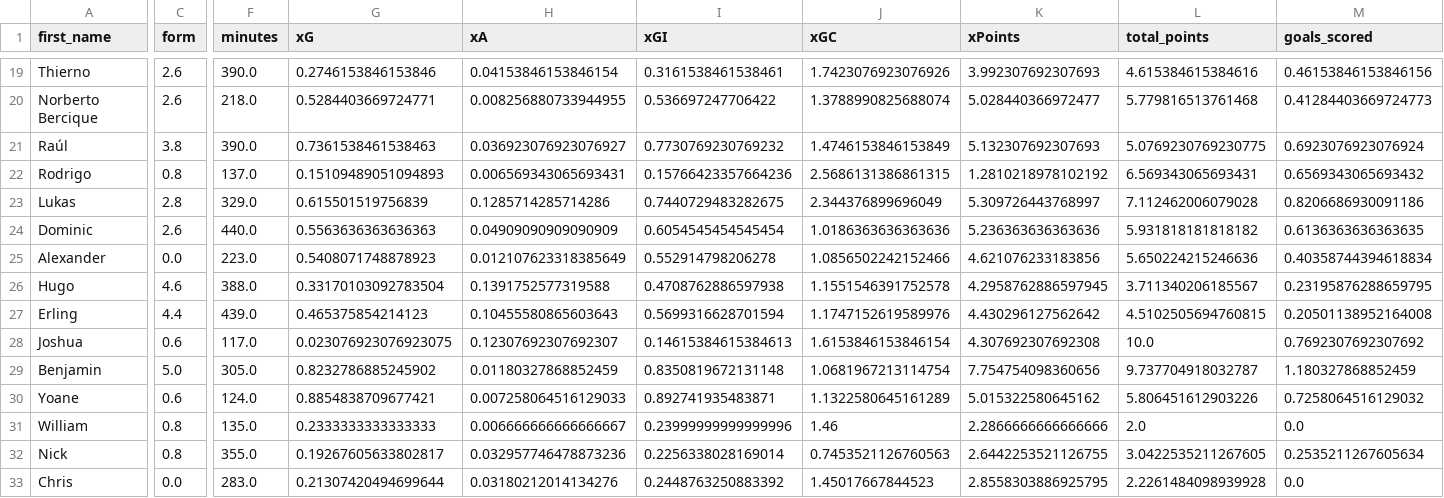
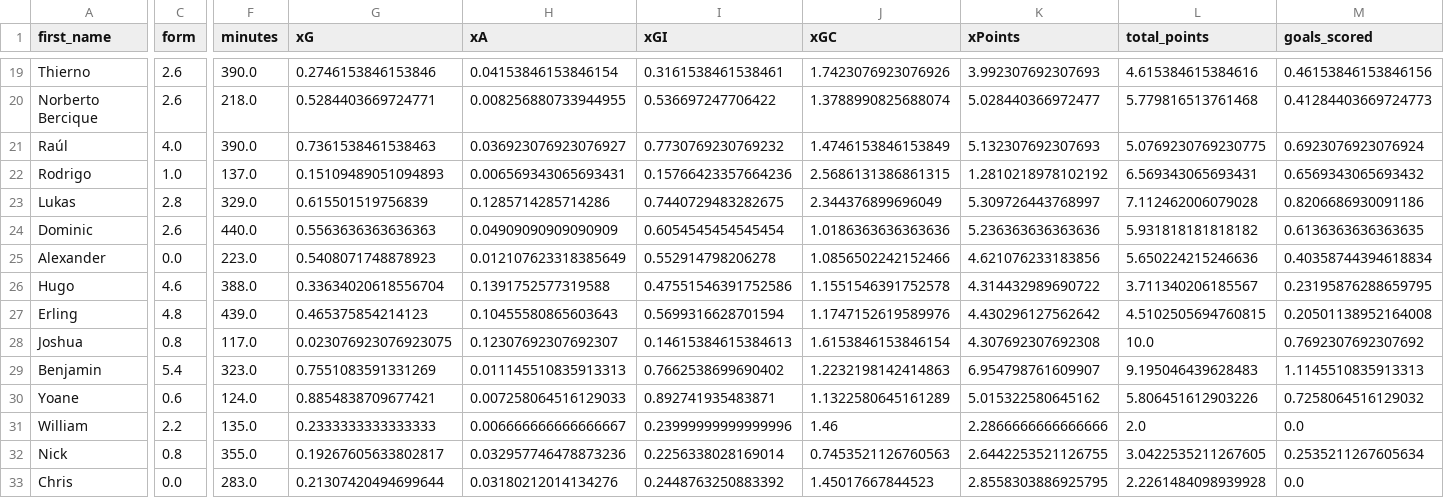
Before and after one commit to sarthakk88/FPL-Stats, a CSV file: data/attackers_away_last5.csv, drawn as a sheet; only a part is shown, gaps mark what is left out; the diff covers the shown part only; the diff names each change by its address in the sheet, - before the commit and + after, or states it on an @@ line.

```diff
--- a/data/attackers_away_last5.csv
+++ b/data/attackers_away_last5.csv
-C21 (form): 3.8
+C21 (form): 4.0
-C22 (form): 0.8
+C22 (form): 1.0
-G26 (xG): 0.33170103092783504
+G26 (xG): 0.33634020618556704
-I26 (xGI): 0.4708762886597938
+I26 (xGI): 0.47551546391752586
-K26 (xPoints): 4.2958762886597945
+K26 (xPoints): 4.314432989690722
-C27 (form): 4.4
+C27 (form): 4.8
-C28 (form): 0.6
+C28 (form): 0.8
-C29 (form): 5.0
+C29 (form): 5.4
-F29 (minutes): 305.0
+F29 (minutes): 323.0
-G29 (xG): 0.8232786885245902
+G29 (xG): 0.7551083591331269
-H29 (xA): 0.01180327868852459
+H29 (xA): 0.011145510835913313
-I29 (xGI): 0.8350819672131148
+I29 (xGI): 0.7662538699690402
-J29 (xGC): 1.0681967213114754
+J29 (xGC): 1.2232198142414863
-K29 (xPoints): 7.754754098360656
+K29 (xPoints): 6.954798761609907
-L29 (total_points): 9.737704918032787
+L29 (total_points): 9.195046439628483
-M29 (goals_scored): 1.180327868852459
+M29 (goals_scored): 1.1145510835913313
-C31 (form): 0.8
+C31 (form): 2.2
```
Also changed, not shown: 162 edited cells elsewhere in this file, data/defenders_away_last5.csv, data/defenders_last5.csv, 21 other files.
